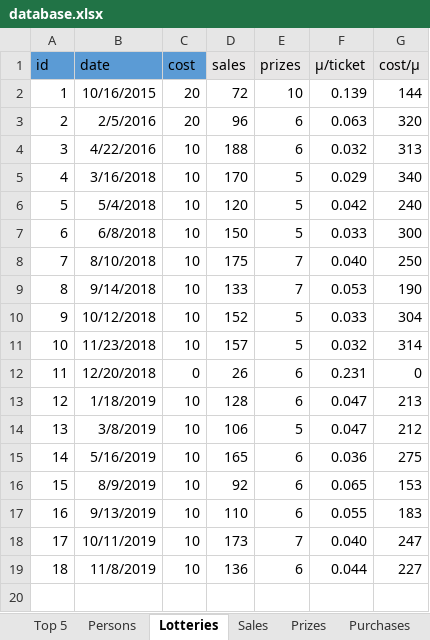
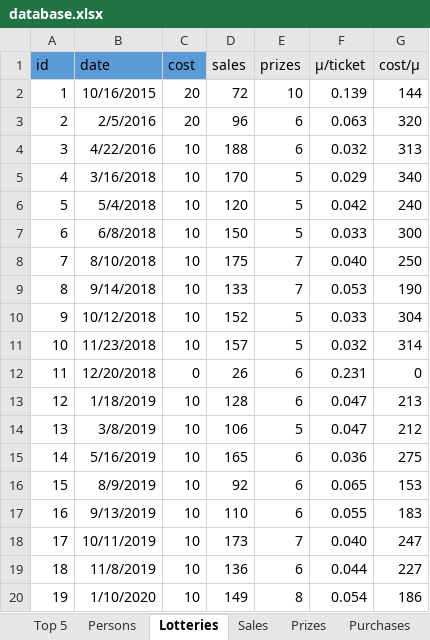
Before and after one commit to trulsedv/vinlotteri, an Excel workbook: database.xlsx, sheet Lotteries, drawn as a sheet; values as stored, in another font and other column widths than the file's, no borders; conditional formats and table styles not drawn; the diff names each change by its address in the sheet, - before the commit and + after, or states it on an @@ line.

```diff
--- a/database.xlsx (sheet Lotteries)
+++ b/database.xlsx (sheet Lotteries)
+row 20: 19 | 1/10/2020 | 10 | 149 | 8 | 0.054 | 186
```
Also changed, not shown: sheet Persons, sheet Sales, sheet Top 5, sheet Prizes, sheet Accounting, sheet Purchases, hidden cells, 2 other files.
